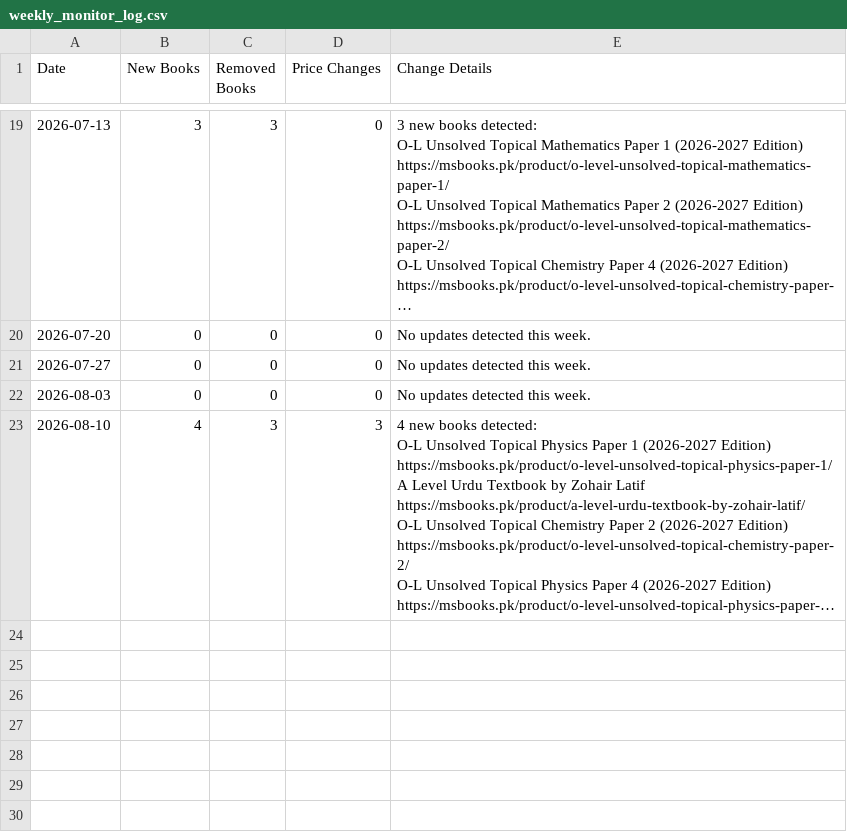
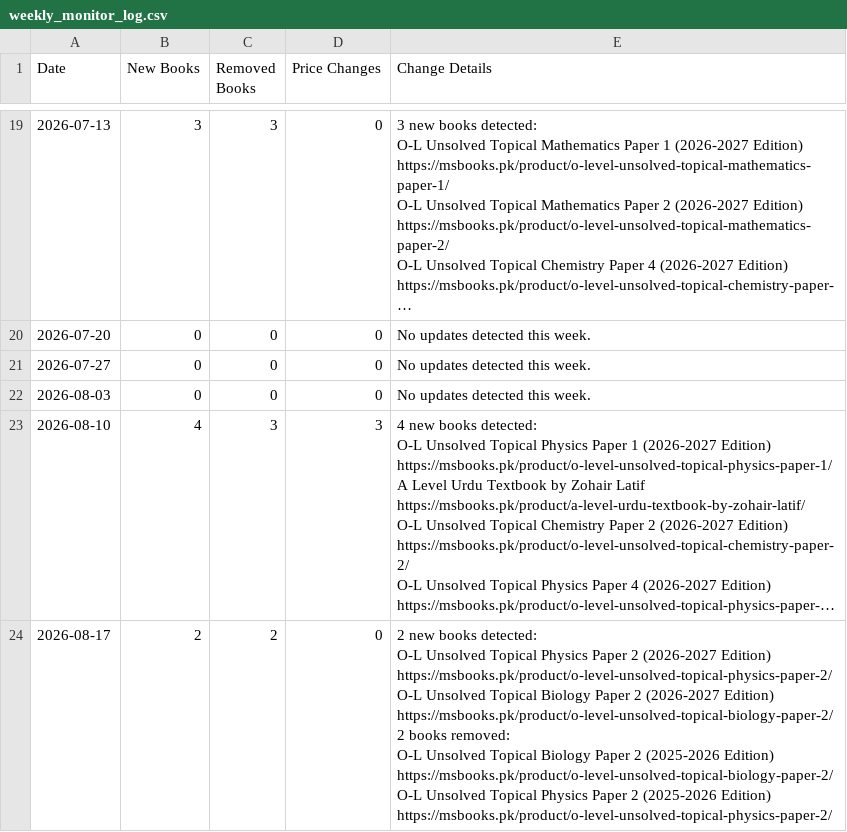
Before and after one commit to ShahmeerC/MSBooks-Monitor, a CSV file: data/weekly_monitor_log.csv, drawn as a sheet; only a part is shown, gaps mark what is left out; long unchanged cells end in …; ↵ is a line break in a cell; the diff names each change by its address in the sheet, - before the commit and + after, or states it on an @@ line.

```diff
--- a/data/weekly_monitor_log.csv
+++ b/data/weekly_monitor_log.csv
+row 24: 2026-08-17 | 2 | 2 | 0 | 2 new books detected: ↵ O-L Unsolved Topical Physics Paper 2 (2026-2027 Edition) ↵ https://msbooks.pk/product/o-level-unsolved-topical-physics-paper-2/ ↵ O-L Unsolved Topical Biology Paper 2 (2026-2027 Edition) ↵ https://msbooks.pk/product/o-level-unsolved-topical-biology-paper-2/ ↵ 2 books removed: ↵ O-L Unsolved Topical Biology Paper 2 (2025-2026 Edition) ↵ https://msbooks.pk/product/o-level-unsolved-topical-biology-paper-2/ ↵ O-L Unsolved Topical Physics Paper 2 (2025-2026 Edition) ↵ https://msbooks.pk/product/o-level-unsolved-topical-physics-paper-2/
```
Also changed, not shown: data/books_monitor_baseline.csv.
